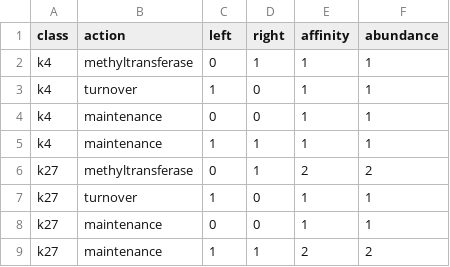
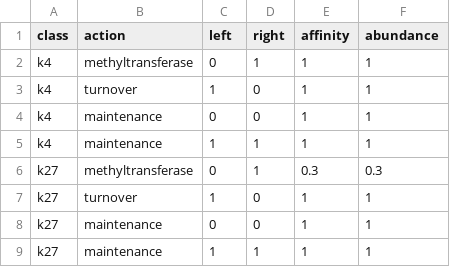
Before and after one commit to ajjeon/bivex, a CSV file: resources/new-rules.csv, drawn as a sheet.

```diff
--- a/resources/new-rules.csv
+++ b/resources/new-rules.csv
@@ -5,5 +5,5 @@ class,action,left,right,affinity,abundance
 "k4","maintenance",1,1,1,1
-"k27","methyltransferase",0,1,2,2
+"k27","methyltransferase",0,1,0.3,0.3
 "k27","turnover",1,0,1,1
 "k27","maintenance",0,0,1,1
-"k27","maintenance",1,1,2,2
+"k27","maintenance",1,1,1,1
```
Also changed, not shown: resources/rules.csv, 3 other files.
